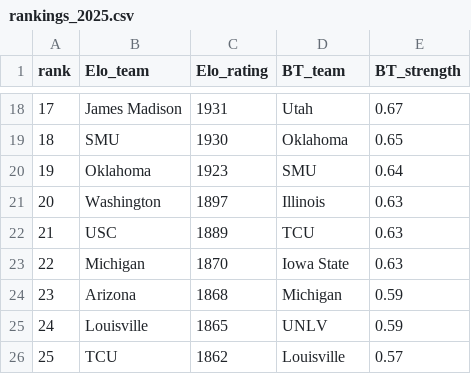
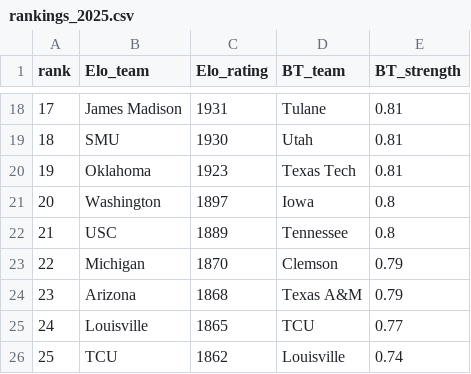
Before and after one commit to calvinpozderac-claude/cfb_rankings, a CSV file: results/rankings_2025.csv, drawn as a sheet; only a part is shown, gaps mark what is left out; the diff covers the shown part only.

```diff
--- a/results/rankings_2025.csv
+++ b/results/rankings_2025.csv
@@ -18,9 +18,9 @@ rank,Elo_team,Elo_rating,BT_team,BT_strength
-17,James Madison,1931,Utah,0.67
-18,SMU,1930,Oklahoma,0.65
-19,Oklahoma,1923,SMU,0.64
-20,Washington,1897,Illinois,0.63
-21,USC,1889,TCU,0.63
-22,Michigan,1870,Iowa State,0.63
-23,Arizona,1868,Michigan,0.59
-24,Louisville,1865,UNLV,0.59
-25,TCU,1862,Louisville,0.57
+17,James Madison,1931,Tulane,0.81
+18,SMU,1930,Utah,0.81
+19,Oklahoma,1923,Texas Tech,0.81
+20,Washington,1897,Iowa,0.8
+21,USC,1889,Tennessee,0.8
+22,Michigan,1870,Clemson,0.79
+23,Arizona,1868,Texas A&M,0.79
+24,Louisville,1865,TCU,0.77
+25,TCU,1862,Louisville,0.74
```
Also changed, not shown: 31 edited cells elsewhere in this file, results/calibration_ensemble.csv, results/metrics_by_season.csv, 18 other files.
